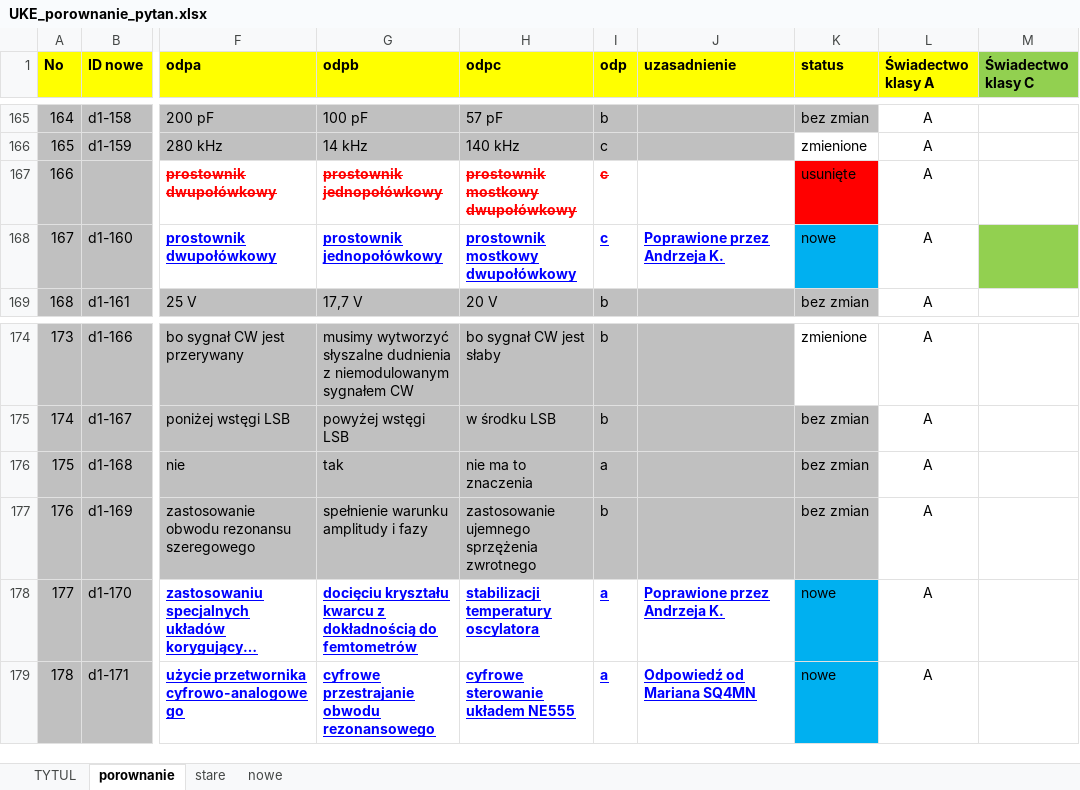
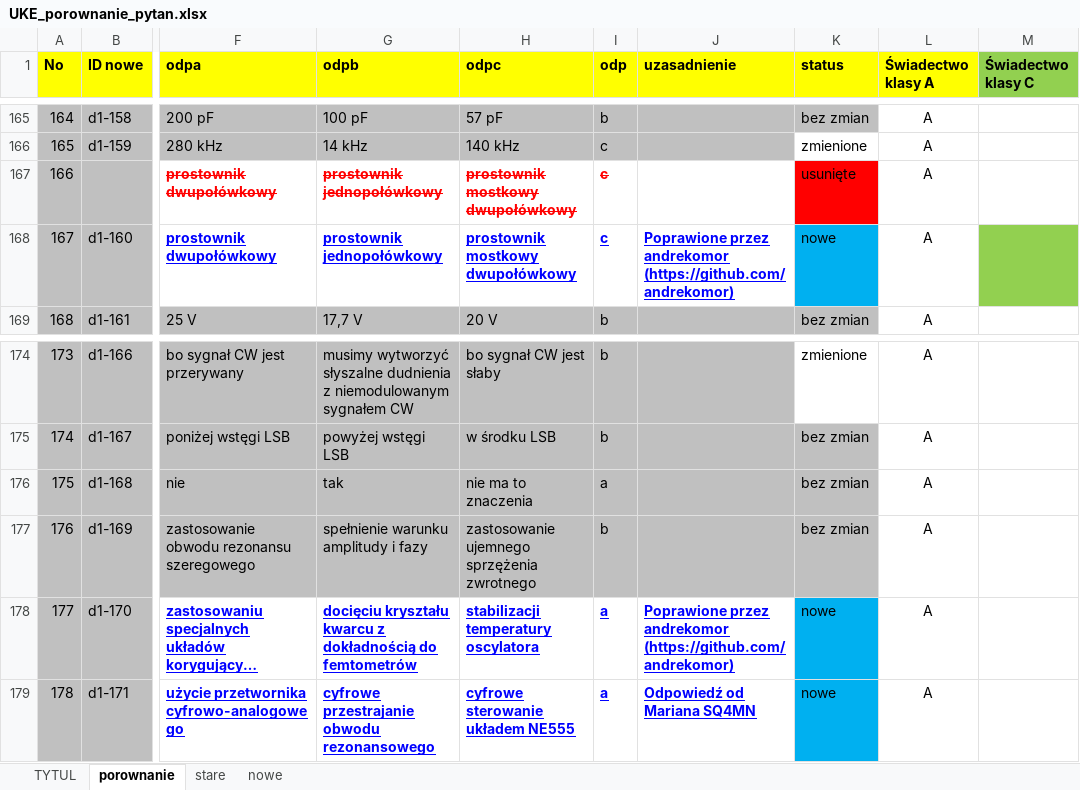
Before and after one commit to rafal-dot/UKE-nowe-pytania, an Excel workbook: UKE_porownanie_pytan.xlsx, sheet porownanie, drawn as a sheet; only a part is shown, gaps mark what is left out; long unchanged cells end in …; values as stored, in another font and other column widths than the file's, no borders; the diff names each change by its address in the sheet, - before the commit and + after, or states it on an @@ line.

Commit message:
Poprawione odpowiedzi na pytania D1-160 i D1-170
Poprawione odpowiedzi na pytania D1-160 i D1-170

```diff
--- a/UKE_porownanie_pytan.xlsx (sheet porownanie)
+++ b/UKE_porownanie_pytan.xlsx (sheet porownanie)
-J168 (uzasadnienie): Poprawione przez Andrzeja K.
+J168 (uzasadnienie): Poprawione przez andrekomor (https://github.com/andrekomor)
-J178 (uzasadnienie): Poprawione przez Andrzeja K.
+J178 (uzasadnienie): Poprawione przez andrekomor (https://github.com/andrekomor)
```
